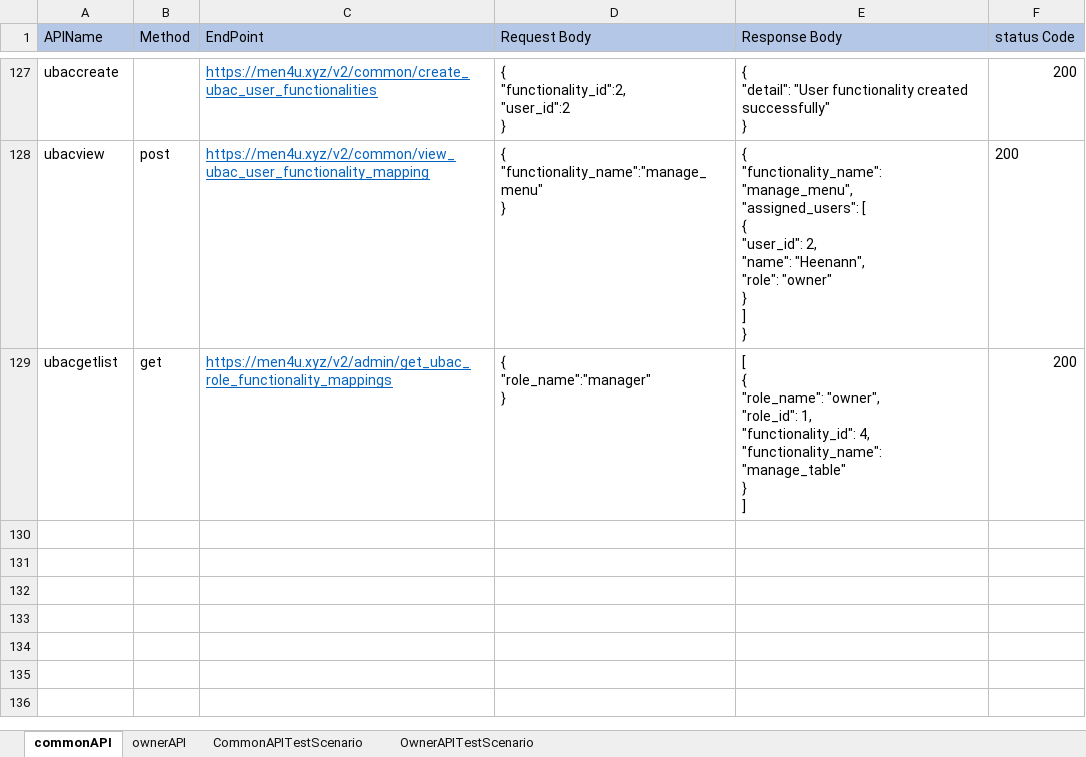
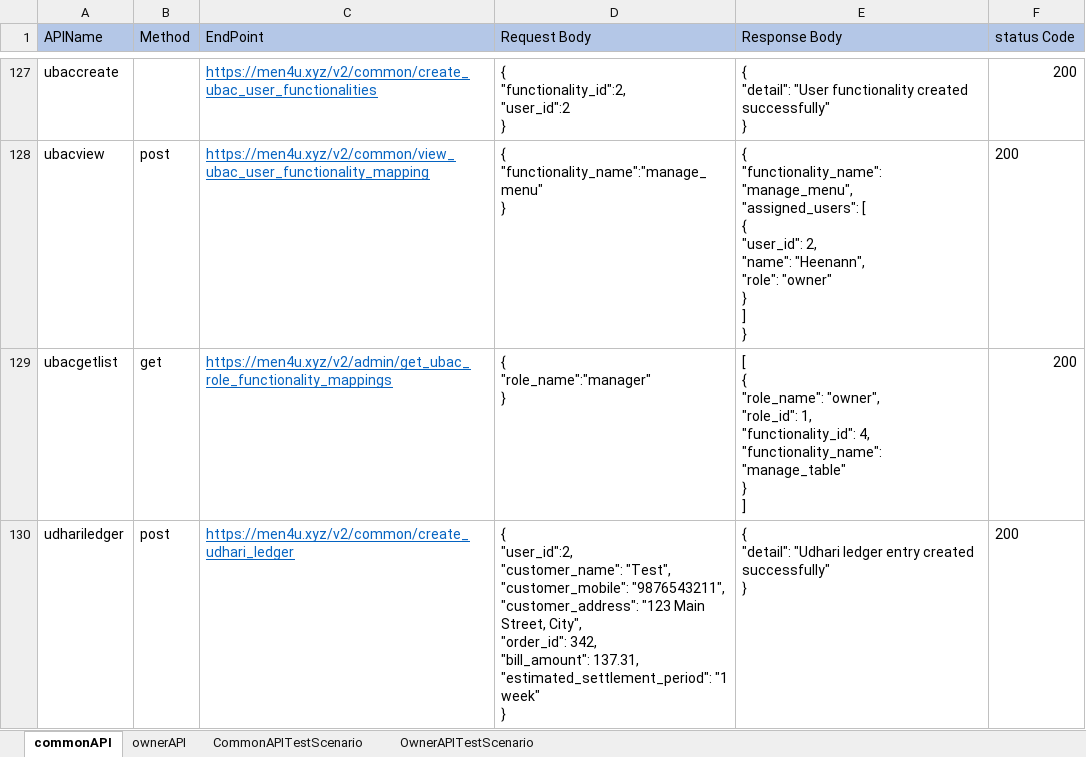
Before and after one commit to rajatkubde346/MenuMitraApiAutomates, an Excel workbook: target/test-classes/excelsheet/apiEndpoint.xlsx, sheet commonAPI, drawn as a sheet; only a part is shown, gaps mark what is left out; values as stored, in another font and other column widths than the file's, no borders; ↵ is a line break in a cell; the diff names each change by its address in the sheet, - before the commit and + after, or states it on an @@ line.

```diff
--- a/target/test-classes/excelsheet/apiEndpoint.xlsx (sheet commonAPI)
+++ b/target/test-classes/excelsheet/apiEndpoint.xlsx (sheet commonAPI)
+row 130: udhariledger | post | https://men4u.xyz/v2/common/create_udhari_ledger | { ↵ "user_id":2, ↵ "customer_name": "Test", ↵ "customer_mobile": "9876543211", ↵ "customer_address": "123 Main Street, City", ↵ "order_id": 342, ↵ "bill_amount": 137.31, ↵ "estimated_settlement_period": "1 week" ↵ } | { ↵ "detail": "Udhari ledger entry created successfully" ↵ } | 200
```
Also changed, not shown: sheet CommonAPITestScenario, 33 other files.
